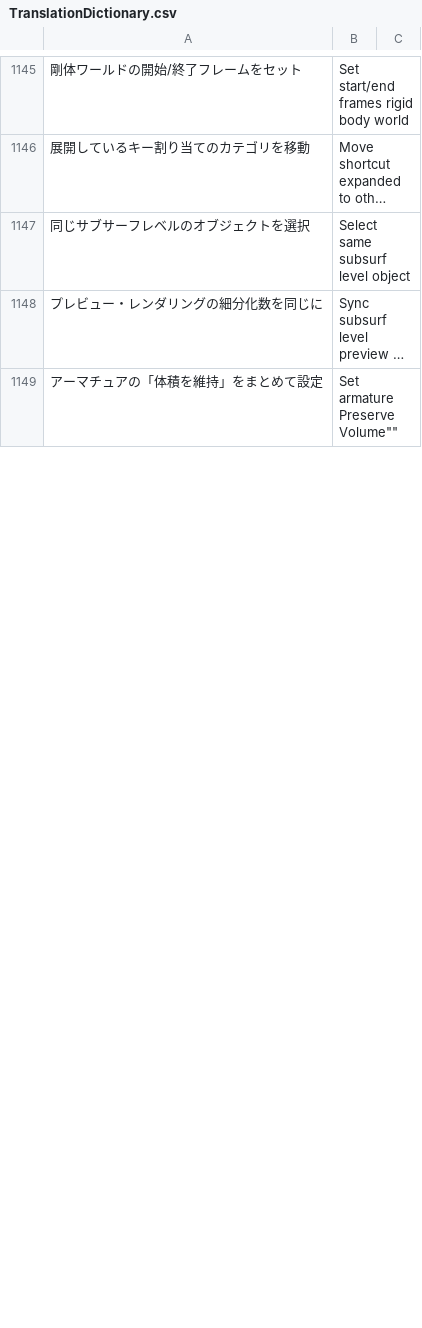
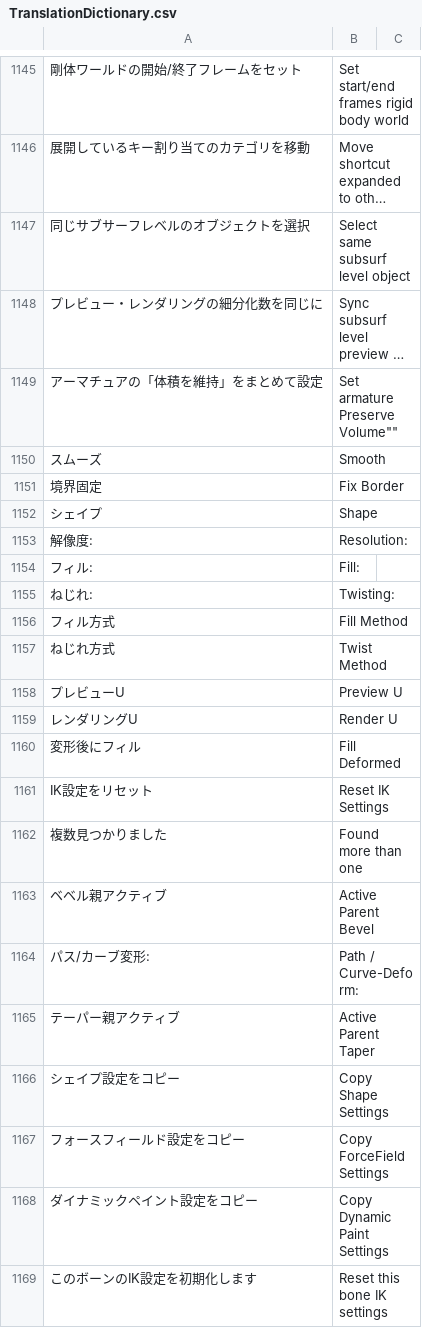
Before and after one commit to PyrokinesisStudio/Blender-Scramble-Addon, a CSV file: Scramble Addon/TranslationDictionary.csv, drawn as a sheet; only a part is shown, gaps mark what is left out; long unchanged cells end in …; the diff covers the shown part only.

```diff
--- a/Scramble Addon/TranslationDictionary.csv
+++ b/Scramble Addon/TranslationDictionary.csv
@@ -1149 +1149,21 @@
 "アーマチュアの「体積を維持」をまとめて設定","Set armature "Preserve Volume""
+"スムーズ","Smooth"
+"境界固定","Fix Border"
+"シェイプ","Shape"
+"解像度:","Resolution:"
+"フィル:","Fill:"
+"ねじれ:","Twisting:"
+"フィル方式","Fill Method"
+"ねじれ方式","Twist Method"
+"プレビューU","Preview U"
+"レンダリングU","Render U"
+"変形後にフィル","Fill Deformed"
+"IK設定をリセット","Reset IK Settings"
+"複数見つかりました","Found more than one"
+"ベベル親アクティブ","Active Parent Bevel"
+"パス/カーブ変形:","Path / Curve-Deform:"
+"テーパー親アクティブ","Active Parent Taper"
+"シェイプ設定をコピー","Copy Shape Settings"
+"フォースフィールド設定をコピー","Copy ForceField Settings"
+"ダイナミックペイント設定をコピー","Copy Dynamic Paint Settings"
+"このボーンのIK設定を初期化します","Reset this bone IK settings"
```
Also changed, not shown: 12 added rows, 27 removed rows, 1 moved row and 3 edited cells elsewhere in this file, 20 other files.
